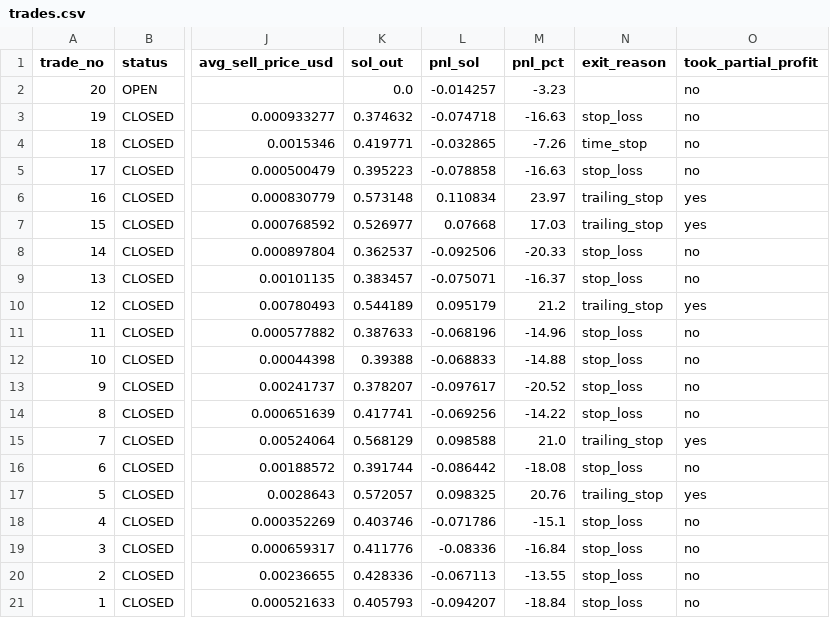
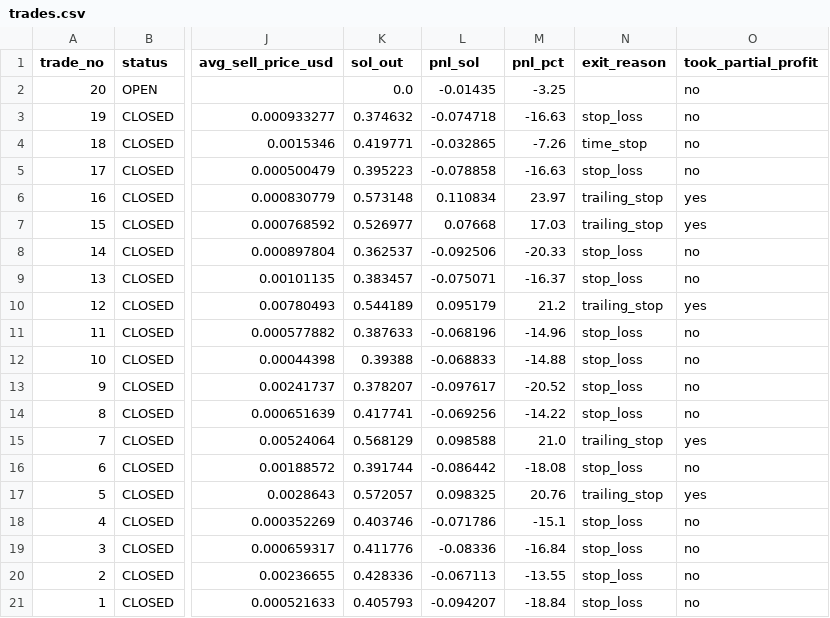
Before and after one commit to ajeebabdulazeez/solana-paper-trader, a CSV file: data/trades.csv, drawn as a sheet; only a part is shown, gaps mark what is left out; the diff names each change by its address in the sheet, - before the commit and + after, or states it on an @@ line.

```diff
--- a/data/trades.csv
+++ b/data/trades.csv
-L2 (pnl_sol): -0.014257
+L2 (pnl_sol): -0.01435
-M2 (pnl_pct): -3.23
+M2 (pnl_pct): -3.25
```
Also changed, not shown: 7 other files.
